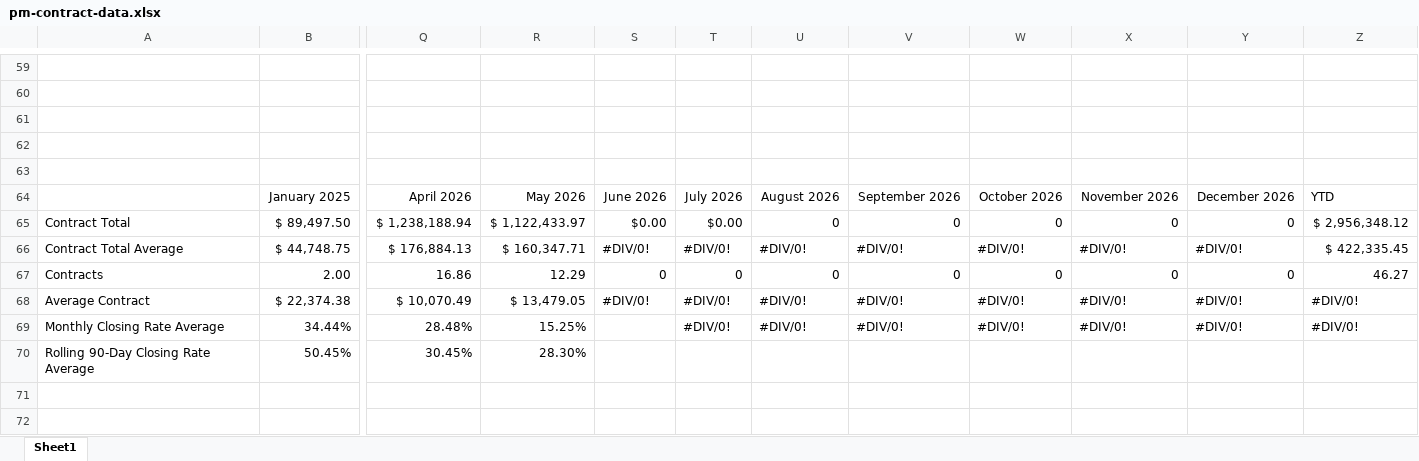
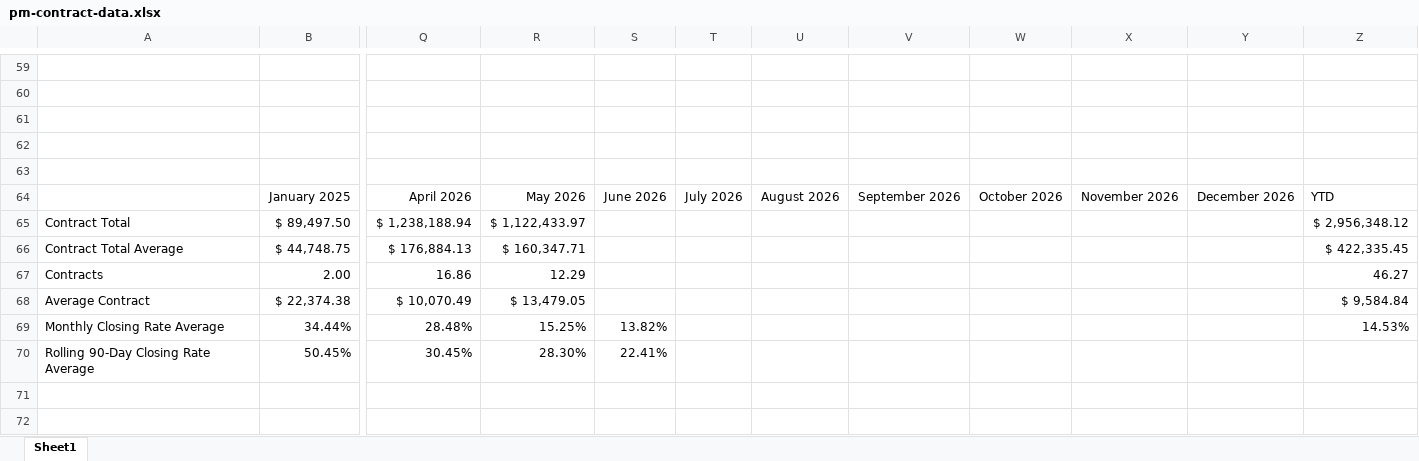
Before and after one commit to exteriorsplus/project-forecast-calculator, an Excel workbook: public/pm-contract-data.xlsx, sheet Sheet1, drawn as a sheet; only a part is shown, gaps mark what is left out; values as stored, in another font and other column widths than the file's, no borders; charts and pictures not drawn; the diff names each change by its address in the sheet, - before the commit and + after, or states it on an @@ line.

Commit message:
new file 3

```diff
--- a/public/pm-contract-data.xlsx (sheet Sheet1)
+++ b/public/pm-contract-data.xlsx (sheet Sheet1)
-S65: $0.00
+S65: (empty)
-T65: $0.00
+T65: (empty)
-U65: 0
+U65: (empty)
-V65: 0
+V65: (empty)
-W65: 0
+W65: (empty)
-X65: 0
+X65: (empty)
-Y65: 0
+Y65: (empty)
-S66: #DIV/0!
+S66: (empty)
-T66: #DIV/0!
+T66: (empty)
-U66: #DIV/0!
+U66: (empty)
-V66: #DIV/0!
+V66: (empty)
-W66: #DIV/0!
+W66: (empty)
-X66: #DIV/0!
+X66: (empty)
-Y66: #DIV/0!
+Y66: (empty)
-S67: 0
+S67: (empty)
-T67: 0
+T67: (empty)
-U67: 0
+U67: (empty)
-V67: 0
+V67: (empty)
-W67: 0
+W67: (empty)
-X67: 0
+X67: (empty)
-Y67: 0
+Y67: (empty)
-S68: #DIV/0!
+S68: (empty)
-T68:T69: #DIV/0!
+T68:T69: (empty)
-U68:U69: #DIV/0!
+U68:U69: (empty)
-V68:V69: #DIV/0!
+V68:V69: (empty)
-W68:W69: #DIV/0!
+W68:W69: (empty)
-X68:X69: #DIV/0!
+X68:X69: (empty)
-Y68:Y69: #DIV/0!
+Y68:Y69: (empty)
-Z68: #DIV/0!
+Z68: $ 9,584.84
-S69: (empty)
+S69: 13.82%
-Z69: #DIV/0!
+Z69: 14.53%
-S70: (empty)
+S70: 22.41%
```
